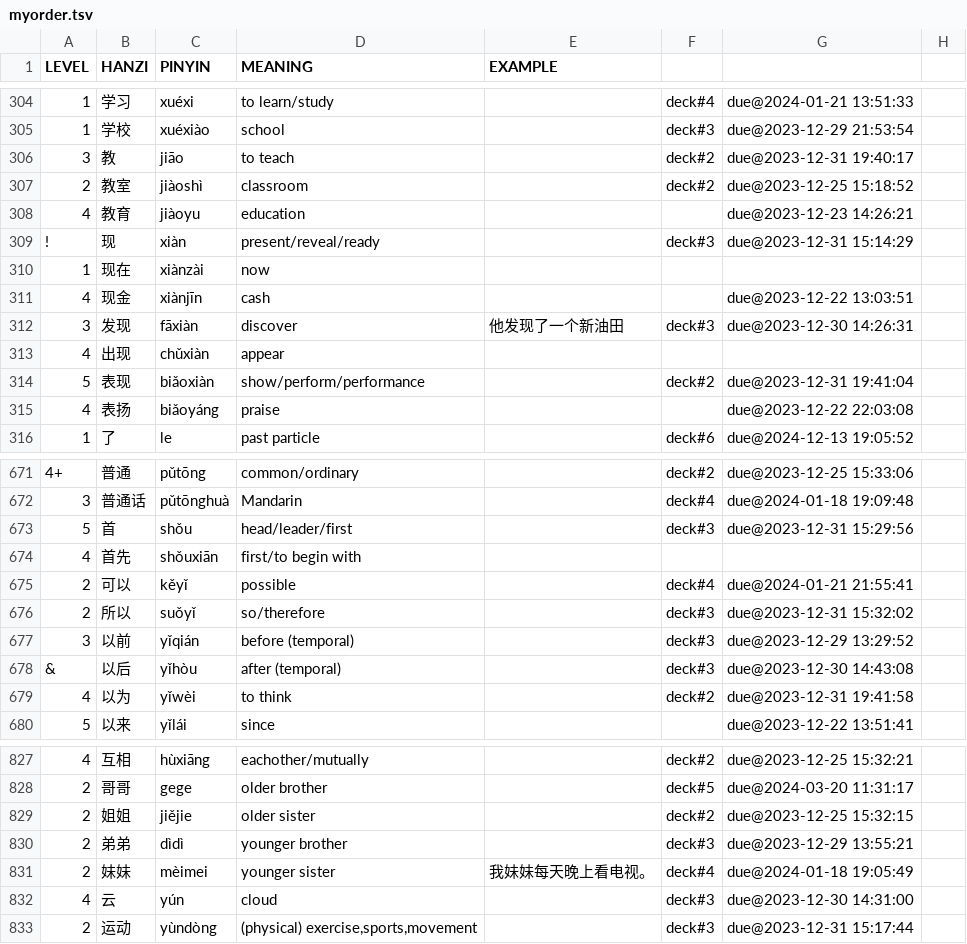
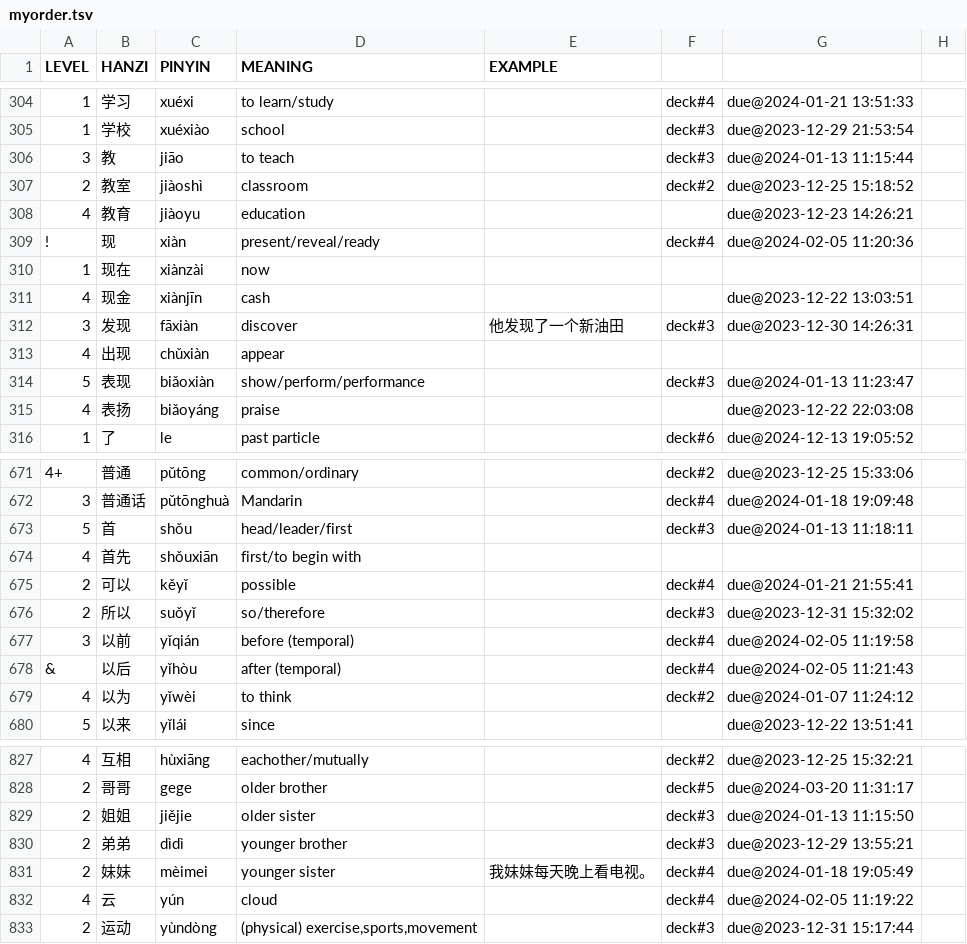
Before and after one commit to proycon/vocadata, a TSV file: zh/myorder.tsv, drawn as a sheet; only a part is shown, gaps mark what is left out; the diff covers the shown part only.

Commit message:
update

```diff
--- a/zh/myorder.tsv
+++ b/zh/myorder.tsv
@@ -305,6 +305,6 @@ LEVEL	HANZI	PINYIN	MEANING	EXAMPLE
 1	学校	xuéxiào	school		deck#3	due@2023-12-29 21:53:54
-3	教	jiāo	to teach		deck#2	due@2023-12-31 19:40:17
+3	教	jiāo	to teach		deck#3	due@2024-01-13 11:15:44
 2	教室	jiàoshì	classroom		deck#2	due@2023-12-25 15:18:52
 4	教育	jiàoyu	education			due@2023-12-23 14:26:21
-!	现	xiàn	present/reveal/ready		deck#3	due@2023-12-31 15:14:29
+!	现	xiàn	present/reveal/ready		deck#4	due@2024-02-05 11:20:36
 1	现在	xiànzài	now			
@@ -313,3 +313,3 @@ LEVEL	HANZI	PINYIN	MEANING	EXAMPLE
 4	出现	chǔxiàn	appear			
-5	表现	biǎoxiàn	show/perform/performance		deck#2	due@2023-12-31 19:41:04
+5	表现	biǎoxiàn	show/perform/performance		deck#3	due@2024-01-13 11:23:47
 4	表扬	biǎoyáng	praise			due@2023-12-22 22:03:08
@@ -672,3 +672,3 @@ LEVEL	HANZI	PINYIN	MEANING	EXAMPLE
 3	普通话	pǔtōnghuà	Mandarin		deck#4	due@2024-01-18 19:09:48
-5	首	shǒu	head/leader/first		deck#3	due@2023-12-31 15:29:56
+5	首	shǒu	head/leader/first		deck#3	due@2024-01-13 11:18:11
 4	首先	shǒuxiān	first/to begin with			
@@ -676,5 +676,5 @@ LEVEL	HANZI	PINYIN	MEANING	EXAMPLE
 2	所以	suǒyǐ	so/therefore		deck#3	due@2023-12-31 15:32:02
-3	以前	yǐqián	before (temporal)		deck#3	due@2023-12-29 13:29:52
-&	以后	yǐhòu	after (temporal)		deck#3	due@2023-12-30 14:43:08
-4	以为	yǐwèi	to think		deck#2	due@2023-12-31 19:41:58
+3	以前	yǐqián	before (temporal)		deck#4	due@2024-02-05 11:19:58
+&	以后	yǐhòu	after (temporal)		deck#4	due@2024-02-05 11:21:43
+4	以为	yǐwèi	to think		deck#2	due@2024-01-07 11:24:12
 5	以来	yǐlái	since			due@2023-12-22 13:51:41
@@ -828,6 +828,6 @@ LEVEL	HANZI	PINYIN	MEANING	EXAMPLE
 2	哥哥	gege	older brother		deck#5	due@2024-03-20 11:31:17
-2	姐姐	jiějie	older sister		deck#2	due@2023-12-25 15:32:15
+2	姐姐	jiějie	older sister		deck#3	due@2024-01-13 11:15:50
 2	弟弟	dìdì	younger brother		deck#3	due@2023-12-29 13:55:21
 2	妹妹	mèimei	younger sister	我妹妹每天晚上看电视。	deck#4	due@2024-01-18 19:05:49
-4	云	yún	cloud		deck#3	due@2023-12-30 14:31:00
+4	云	yún	cloud		deck#4	due@2024-02-05 11:19:22
 2	运动	yùndòng	(physical) exercise,sports,movement		deck#3	due@2023-12-31 15:17:44
```
Also changed, not shown: 124 edited cells elsewhere in this file.
